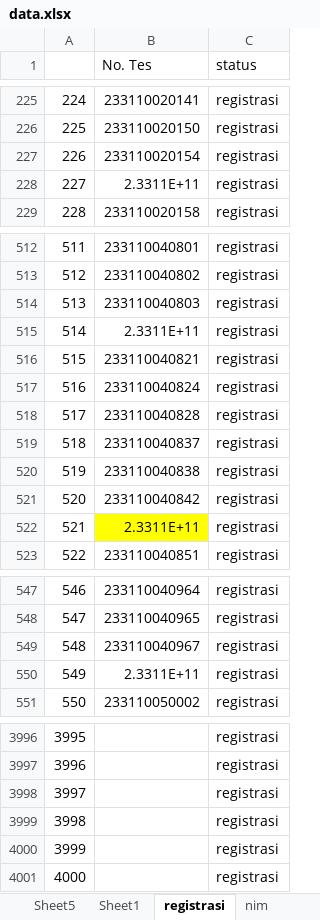
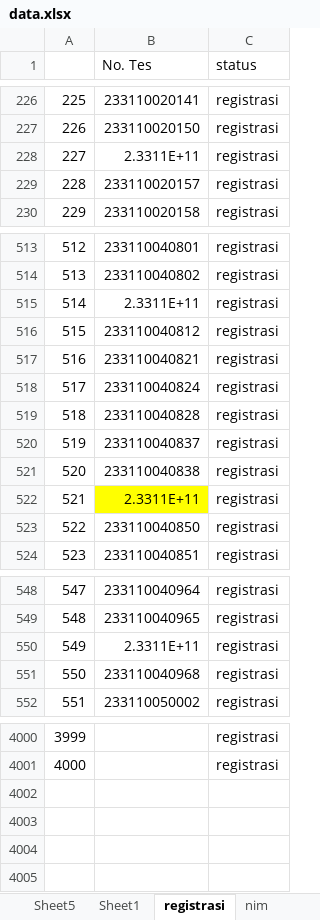
Before and after one commit to tirtareg/23snbt, an Excel workbook: data.xlsx, sheet registrasi, drawn as a sheet; only a part is shown, gaps mark what is left out; values as stored, in another font and other column widths than the file's, no borders; removed rows and columns are numbered as before the commit, all else as after; the diff covers the shown part only; the diff names each change by its address in the sheet, - before the commit and + after, or states it on an @@ line.

```diff
--- a/data.xlsx (sheet registrasi)
+++ b/data.xlsx (sheet registrasi)
@@ column A renumbered between rows 119 and 4001 @@
-row 227: 226 | 233110020154 | registrasi
+row 229: 228 | 233110020157 | registrasi
-row 514: 513 | 233110040803 | registrasi
+row 516: 515 | 233110040812 | registrasi
-row 521: 520 | 233110040842 | registrasi
+row 523: 522 | 233110040850 | registrasi
-row 549: 548 | 233110040967 | registrasi
+row 551: 550 | 233110040968 | registrasi
-row 3998: 3997 |  | registrasi
-row 3999: 3998 |  | registrasi
-row 4000: 3999 |  | registrasi
-row 4001: 4000 |  | registrasi
```
Also changed, not shown: 4 added rows elsewhere in this sheet, sheet nim, sheet data, docs/data.xlsx, 2 other files.
